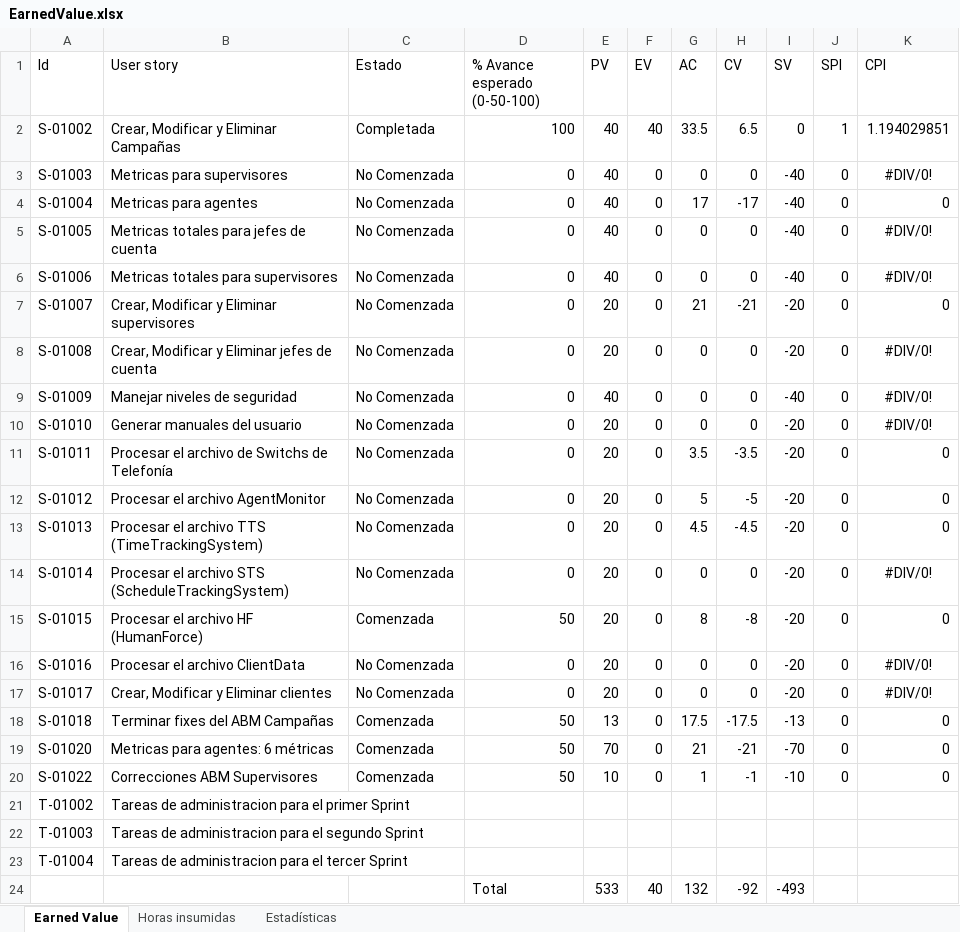
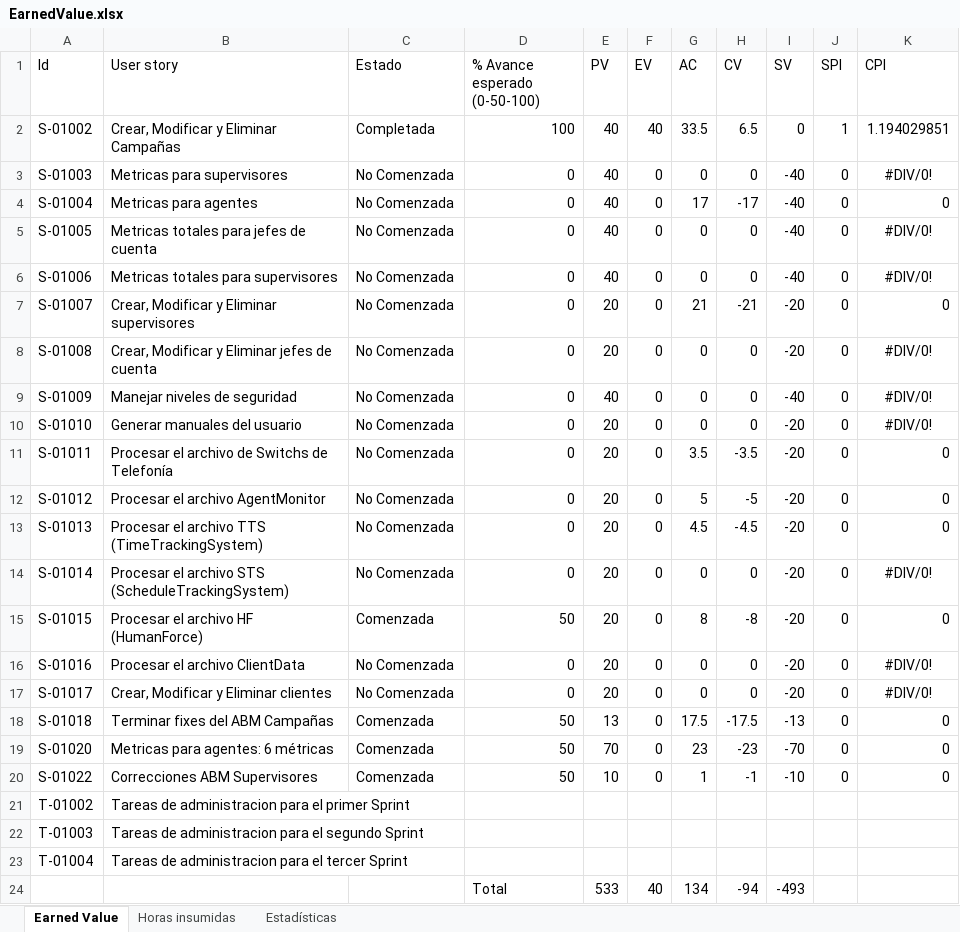
Before and after one commit to nicohen/bob-patinho, an Excel workbook: Documentacion/Minutas e informes/EarnedValue.xlsx, sheet Earned Value, drawn as a sheet; values as stored, in another font and other column widths than the file's, no borders; the diff names each change by its address in the sheet, - before the commit and + after, or states it on an @@ line.

```diff
--- a/Documentacion/Minutas e informes/EarnedValue.xlsx (sheet Earned Value)
+++ b/Documentacion/Minutas e informes/EarnedValue.xlsx (sheet Earned Value)
-G19 (AC): 21
+G19 (AC): 23
-H19 (CV): -21
+H19 (CV): -23
-G24 (AC): 132
+G24 (AC): 134
-H24 (CV): -92
+H24 (CV): -94
```
Also changed, not shown: sheet Horas insumidas, charts or pictures.
